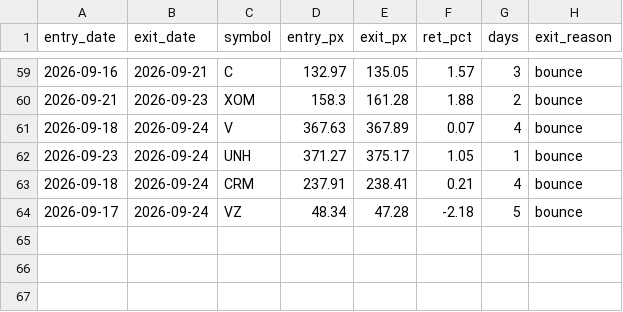
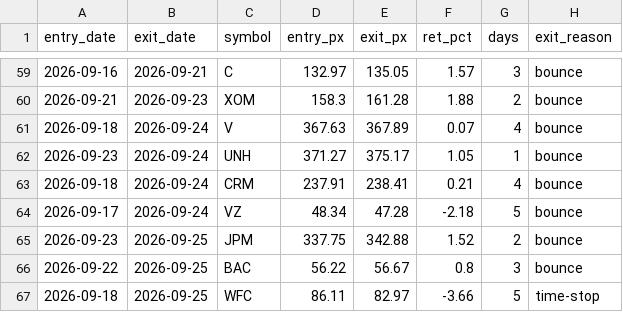
Before and after one commit to maciejmikulewiczpl-ux/Trading, a CSV file: logs/meanrev_trades.csv, drawn as a sheet; only a part is shown, gaps mark what is left out.

Commit message:
data: VM analytical logs 2026-09-25

```diff
--- a/logs/meanrev_trades.csv
+++ b/logs/meanrev_trades.csv
@@ -64 +64,4 @@ entry_date,exit_date,symbol,entry_px,exit_px,ret_pct,days,exit_reason
 2026-09-17,2026-09-24,VZ,48.34,47.28,-2.18,5,bounce
+2026-09-23,2026-09-25,JPM,337.75,342.88,1.52,2,bounce
+2026-09-22,2026-09-25,BAC,56.22,56.67,0.8,3,bounce
+2026-09-18,2026-09-25,WFC,86.11,82.97,-3.66,5,time-stop
```
